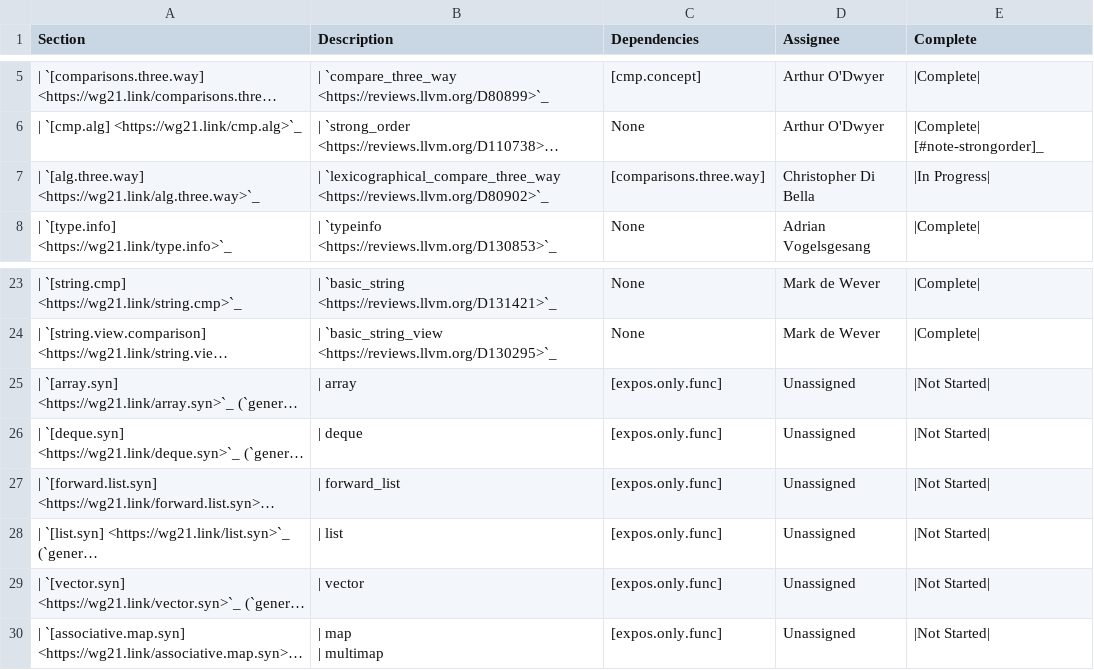
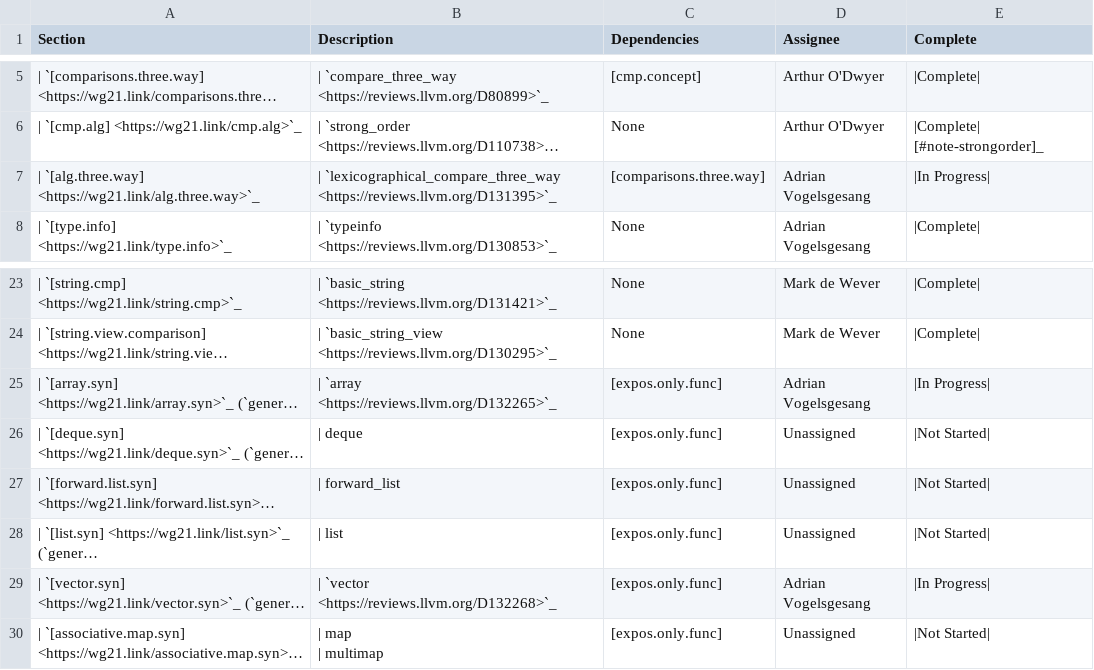
Before and after one commit to CTSRD-CHERI/libcxx, a CSV file: docs/Status/SpaceshipProjects.csv, drawn as a sheet; only a part is shown, gaps mark what is left out; long unchanged cells end in …; the diff names each change by its address in the sheet, - before the commit and + after, or states it on an @@ line.

Commit message:
[libc++][NFC][spaceship] Update status doc

```diff
--- a/docs/Status/SpaceshipProjects.csv
+++ b/docs/Status/SpaceshipProjects.csv
-B7 (Description): | `lexicographical_compare_three_way <https://reviews.llvm.org/D80902>`_
+B7 (Description): | `lexicographical_compare_three_way <https://reviews.llvm.org/D131395>`_
-D7 (Assignee): Christopher Di Bella
+D7 (Assignee): Adrian Vogelsgesang
-B25 (Description): | array
+B25 (Description): | `array <https://reviews.llvm.org/D132265>`_
-D25 (Assignee): Unassigned
+D25 (Assignee): Adrian Vogelsgesang
-E25 (Complete): |Not Started|
+E25 (Complete): |In Progress|
-B29 (Description): | vector
+B29 (Description): | `vector <https://reviews.llvm.org/D132268>`_
-D29 (Assignee): Unassigned
+D29 (Assignee): Adrian Vogelsgesang
-E29 (Complete): |Not Started|
+E29 (Complete): |In Progress|
```
